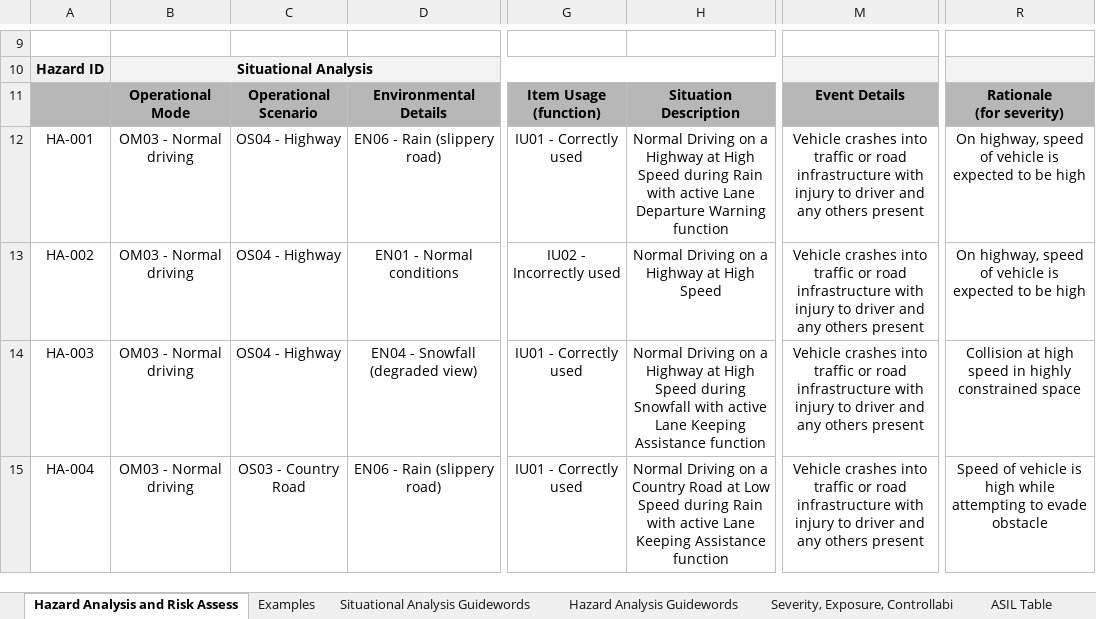
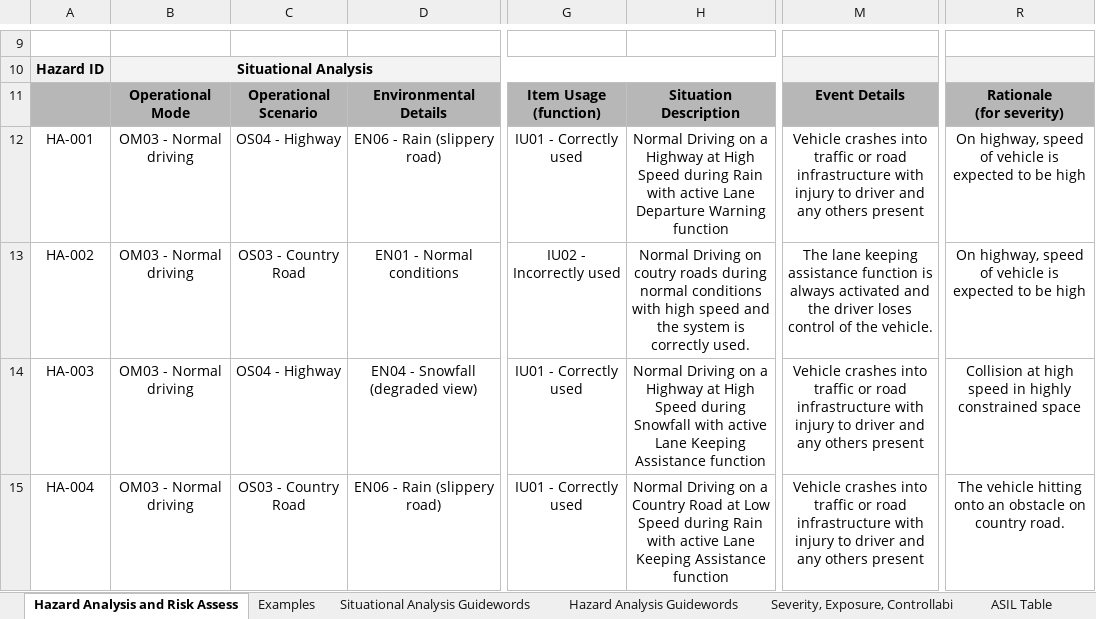
Before and after one commit to cedricxie/CarND-Functional-Safety-Project, an Excel workbook: Template_Files/02_HazardAnalysisAndRiskAssessment.xlsx, sheet Hazard Analysis and Risk Assess, drawn as a sheet; only a part is shown, gaps mark what is left out; values as stored, in another font and other column widths than the file's, no borders; the diff names each change by its address in the sheet, - before the commit and + after, or states it on an @@ line.

```diff
--- a/Template_Files/02_HazardAnalysisAndRiskAssessment.xlsx (sheet Hazard Analysis and Risk Assess)
+++ b/Template_Files/02_HazardAnalysisAndRiskAssessment.xlsx (sheet Hazard Analysis and Risk Assess)
-C13: OS04 - Highway
+C13: OS03 - Country Road
-H13: …Driving on a Highway at High Speed
+H13: …Driving on coutry roads during normal conditions with high speed and the system is correctly used.
-M13: Vehicle crashes into traffic or road infrastructure with injury to driver and any others present
+M13: The lane keeping assistance function is always activated and the driver loses control of the vehicle.
-R15: Speed of vehicle is high while attempting to evade obstacle
+R15: The vehicle hitting onto an obstacle on country road.
```
Also changed, not shown: 9 other files.
